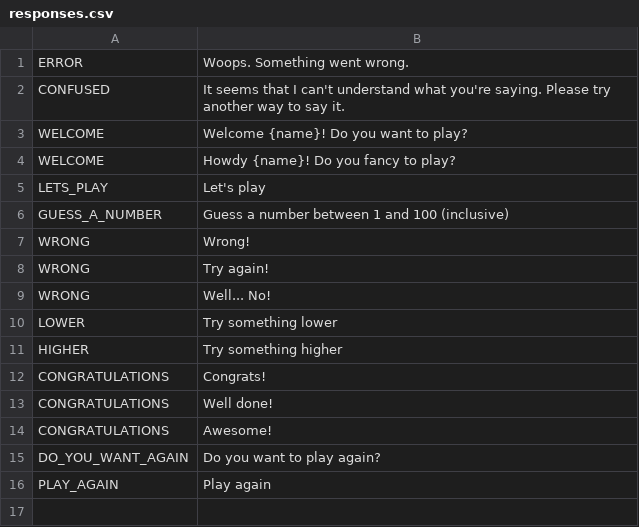
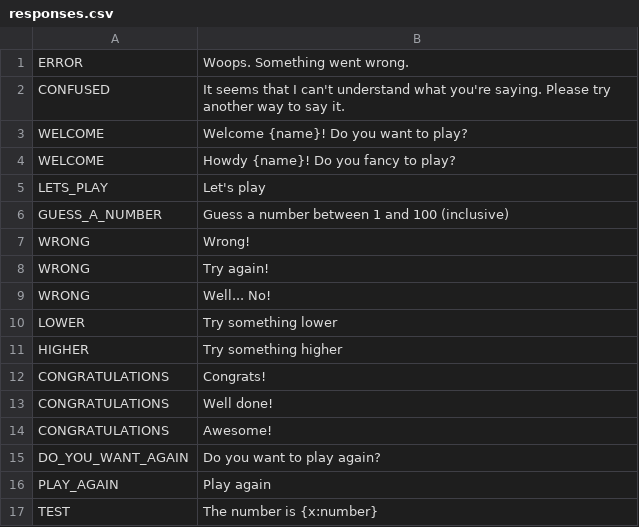
Before and after one commit to BernardFW/bernard, a CSV file: examples/number_bot/i18n/en/responses.csv, drawn as a sheet; the diff names each change by its address in the sheet, - before the commit and + after, or states it on an @@ line.

Commit message:
Document the translation system
BernardFW/bernard#16

```diff
--- a/examples/number_bot/i18n/en/responses.csv
+++ b/examples/number_bot/i18n/en/responses.csv
+row 17: TEST | The number is {x:number}
```
Also changed, not shown: 5 other files.
